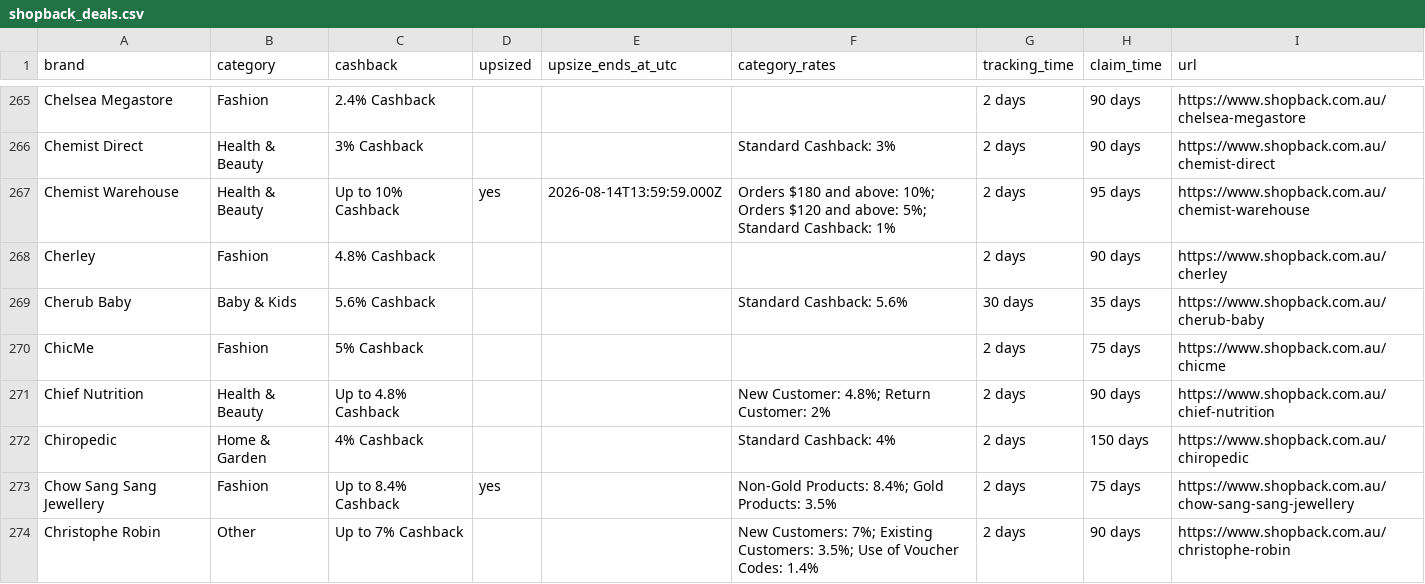
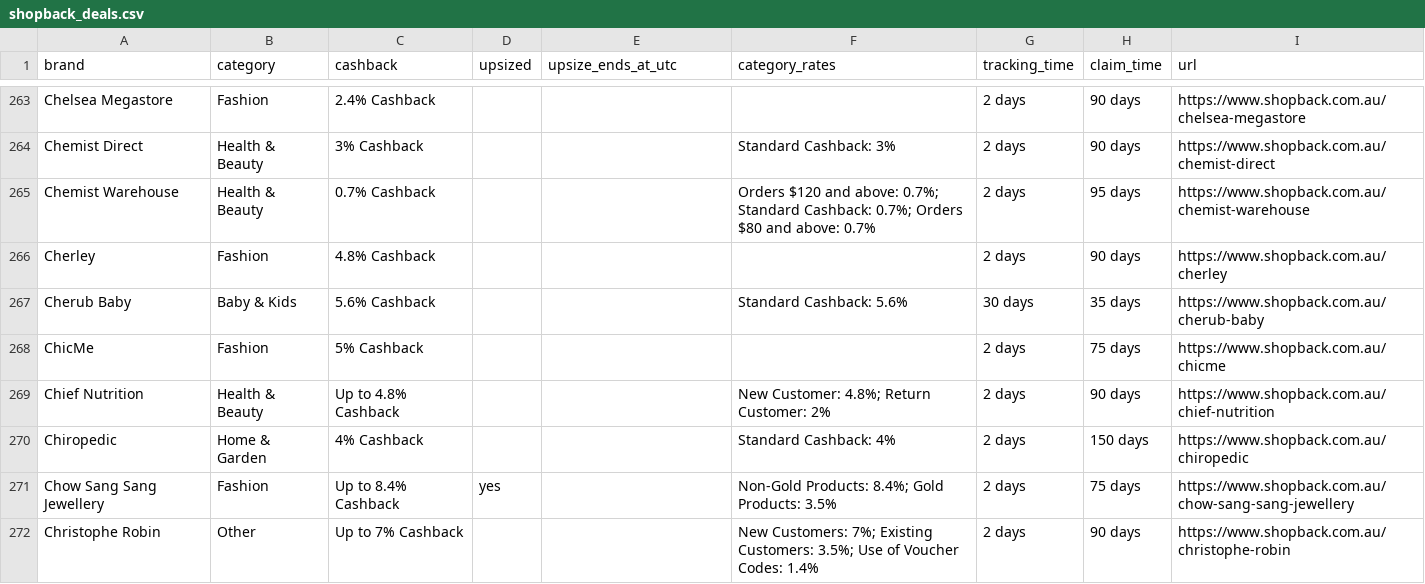
Before and after one commit to Tiger-QU/deal_hunter, a CSV file: data/shopback_deals.csv, drawn as a sheet; only a part is shown, gaps mark what is left out; the diff covers the shown part only.

```diff
--- a/data/shopback_deals.csv
+++ b/data/shopback_deals.csv
@@ -266,3 +264,3 @@ Chelsea Megastore,Fashion,2.4% Cashback,,,,2 days,90 days,https://www.shopback.c
 Chemist Direct,Health & Beauty,3% Cashback,,,Standard Cashback: 3%,2 days,90 days,https://www.shopback.com.au/chemist-direct
-Chemist Warehouse,Health & Beauty,Up to 10% Cashback,yes,2026-08-14T13:59:59.000Z,Orders $180 and above: 10%; Orders $120 and above: 5%; Standard Cashback: 1%,2 days,95 days,https://www.shopback.com.au/chemist-warehouse
+Chemist Warehouse,Health & Beauty,0.7% Cashback,,,Orders $120 and above: 0.7%; Standard Cashback: 0.7%; Orders $80 and above: 0.7%,2 days,95 days,https://www.shopback.com.au/chemist-warehouse
 Cherley,Fashion,4.8% Cashback,,,,2 days,90 days,https://www.shopback.com.au/cherley
```
Also changed, not shown: 3 removed rows and 108 edited cells elsewhere in this file, data/topcashback_deals.csv, 3 other files.
